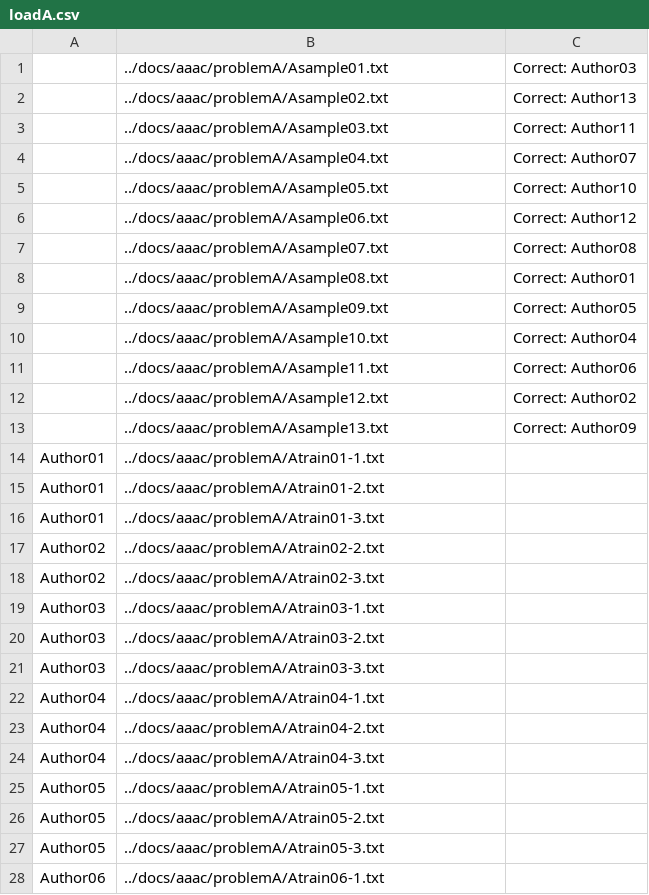
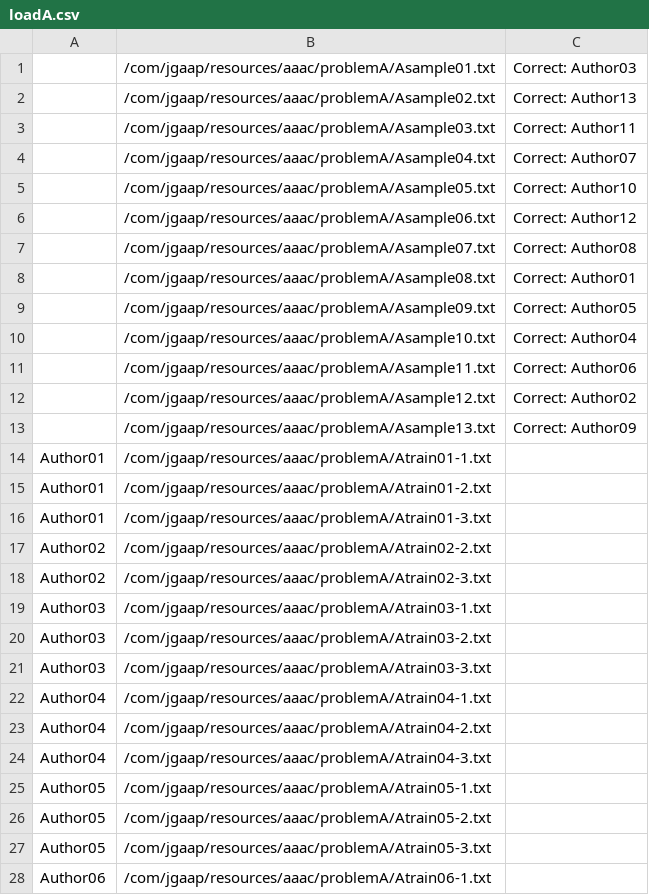
Before and after one commit to evllabs/JGAAP, a CSV file: src/com/jgaap/resources/aaac/problemA/loadA.csv, drawn as a sheet; only a part is shown; the diff covers the shown part only.

```diff
--- a/src/com/jgaap/resources/aaac/problemA/loadA.csv
+++ b/src/com/jgaap/resources/aaac/problemA/loadA.csv
@@ -1,28 +1,28 @@
-,../docs/aaac/problemA/Asample01.txt,Correct: Author03
-,../docs/aaac/problemA/Asample02.txt,Correct: Author13
-,../docs/aaac/problemA/Asample03.txt,Correct: Author11
-,../docs/aaac/problemA/Asample04.txt,Correct: Author07
-,../docs/aaac/problemA/Asample05.txt,Correct: Author10
-,../docs/aaac/problemA/Asample06.txt,Correct: Author12
-,../docs/aaac/problemA/Asample07.txt,Correct: Author08
-,../docs/aaac/problemA/Asample08.txt,Correct: Author01
-,../docs/aaac/problemA/Asample09.txt,Correct: Author05
-,../docs/aaac/problemA/Asample10.txt,Correct: Author04
-,../docs/aaac/problemA/Asample11.txt,Correct: Author06
-,../docs/aaac/problemA/Asample12.txt,Correct: Author02
-,../docs/aaac/problemA/Asample13.txt,Correct: Author09
-Author01,../docs/aaac/problemA/Atrain01-1.txt,
-Author01,../docs/aaac/problemA/Atrain01-2.txt,
-Author01,../docs/aaac/problemA/Atrain01-3.txt,
-Author02,../docs/aaac/problemA/Atrain02-2.txt,
-Author02,../docs/aaac/problemA/Atrain02-3.txt,
-Author03,../docs/aaac/problemA/Atrain03-1.txt,
-Author03,../docs/aaac/problemA/Atrain03-2.txt,
-Author03,../docs/aaac/problemA/Atrain03-3.txt,
-Author04,../docs/aaac/problemA/Atrain04-1.txt,
-Author04,../docs/aaac/problemA/Atrain04-2.txt,
-Author04,../docs/aaac/problemA/Atrain04-3.txt,
-Author05,../docs/aaac/problemA/Atrain05-1.txt,
-Author05,../docs/aaac/problemA/Atrain05-2.txt,
-Author05,../docs/aaac/problemA/Atrain05-3.txt,
-Author06,../docs/aaac/problemA/Atrain06-1.txt,
+,/com/jgaap/resources/aaac/problemA/Asample01.txt,Correct: Author03
+,/com/jgaap/resources/aaac/problemA/Asample02.txt,Correct: Author13
+,/com/jgaap/resources/aaac/problemA/Asample03.txt,Correct: Author11
+,/com/jgaap/resources/aaac/problemA/Asample04.txt,Correct: Author07
+,/com/jgaap/resources/aaac/problemA/Asample05.txt,Correct: Author10
+,/com/jgaap/resources/aaac/problemA/Asample06.txt,Correct: Author12
+,/com/jgaap/resources/aaac/problemA/Asample07.txt,Correct: Author08
+,/com/jgaap/resources/aaac/problemA/Asample08.txt,Correct: Author01
+,/com/jgaap/resources/aaac/problemA/Asample09.txt,Correct: Author05
+,/com/jgaap/resources/aaac/problemA/Asample10.txt,Correct: Author04
+,/com/jgaap/resources/aaac/problemA/Asample11.txt,Correct: Author06
+,/com/jgaap/resources/aaac/problemA/Asample12.txt,Correct: Author02
+,/com/jgaap/resources/aaac/problemA/Asample13.txt,Correct: Author09
+Author01,/com/jgaap/resources/aaac/problemA/Atrain01-1.txt,
+Author01,/com/jgaap/resources/aaac/problemA/Atrain01-2.txt,
+Author01,/com/jgaap/resources/aaac/problemA/Atrain01-3.txt,
+Author02,/com/jgaap/resources/aaac/problemA/Atrain02-2.txt,
+Author02,/com/jgaap/resources/aaac/problemA/Atrain02-3.txt,
+Author03,/com/jgaap/resources/aaac/problemA/Atrain03-1.txt,
+Author03,/com/jgaap/resources/aaac/problemA/Atrain03-2.txt,
+Author03,/com/jgaap/resources/aaac/problemA/Atrain03-3.txt,
+Author04,/com/jgaap/resources/aaac/problemA/Atrain04-1.txt,
+Author04,/com/jgaap/resources/aaac/problemA/Atrain04-2.txt,
+Author04,/com/jgaap/resources/aaac/problemA/Atrain04-3.txt,
+Author05,/com/jgaap/resources/aaac/problemA/Atrain05-1.txt,
+Author05,/com/jgaap/resources/aaac/problemA/Atrain05-2.txt,
+Author05,/com/jgaap/resources/aaac/problemA/Atrain05-3.txt,
+Author06,/com/jgaap/resources/aaac/problemA/Atrain06-1.txt,
```
Also changed, not shown: 23 edited cells elsewhere in this file, src/com/jgaap/resources/aaac/problemB/loadB.csv, src/com/jgaap/resources/aaac/problemC/loadC.csv, 10 other files.
